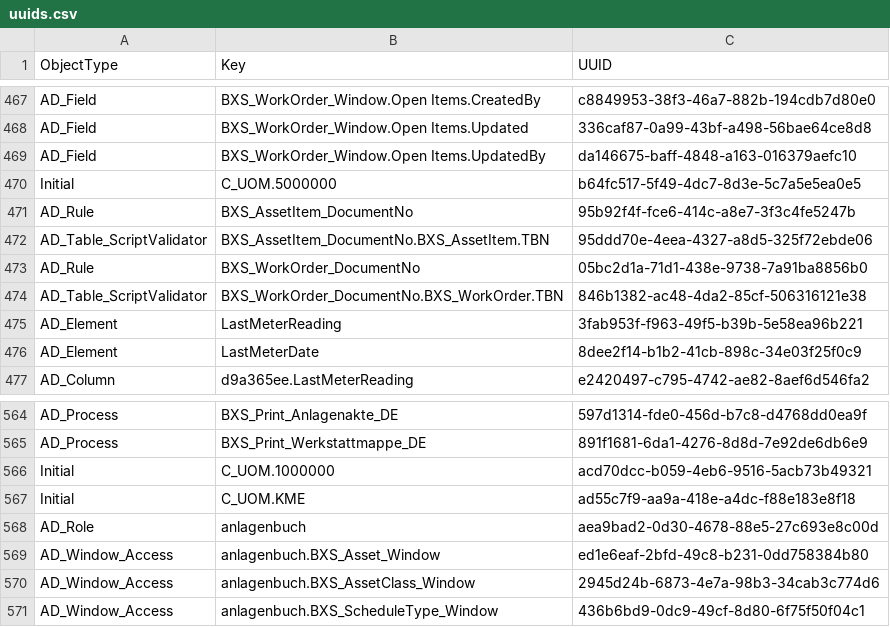
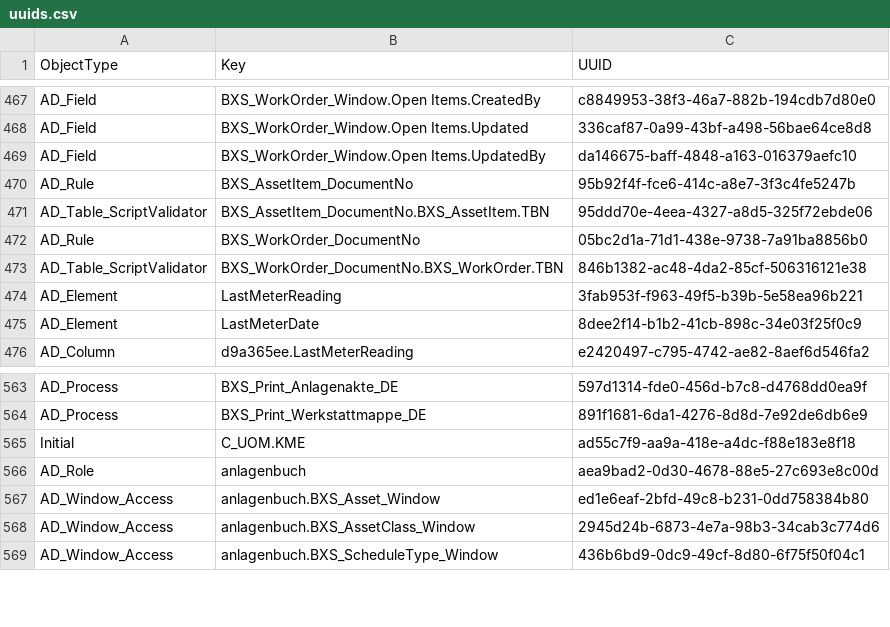
Before and after one commit to ThomasBayen/de.bxservice.anlagenbuch, a CSV file: uuids.csv, drawn as a sheet; only a part is shown, gaps mark what is left out.

```diff
--- a/uuids.csv
+++ b/uuids.csv
@@ -469,3 +469,2 @@ AD_Field,BXS_WorkOrder_Window.Open Items.Updated,336caf87-0a99-43bf-a498-56bae64
 AD_Field,BXS_WorkOrder_Window.Open Items.UpdatedBy,da146675-baff-4848-a163-016379aefc10
-Initial,C_UOM.5000000,b64fc517-5f49-4dc7-8d3e-5c7a5e5ea0e5
 AD_Rule,BXS_AssetItem_DocumentNo,95b92f4f-fce6-414c-a8e7-3f3c4fe5247b
@@ -565,3 +564,2 @@ AD_Process,BXS_Print_Anlagenakte_DE,597d1314-fde0-456d-b7c8-d4768dd0ea9f
 AD_Process,BXS_Print_Werkstattmappe_DE,891f1681-6da1-4276-8d8d-7e92de6db6e9
-Initial,C_UOM.1000000,acd70dcc-b059-4eb6-9516-5acb73b49321
 Initial,C_UOM.KME,ad55c7f9-aa9a-418e-a4dc-f88e183e8f18
```
Also changed, not shown: 4 other files.
